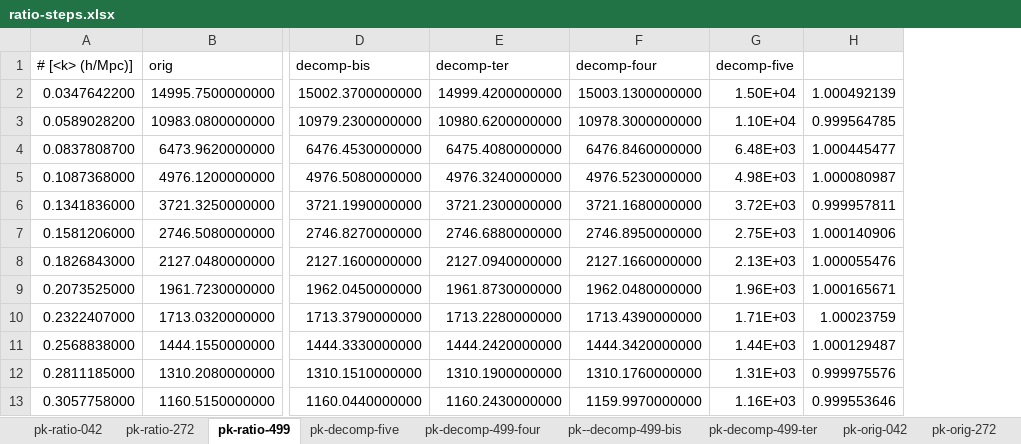
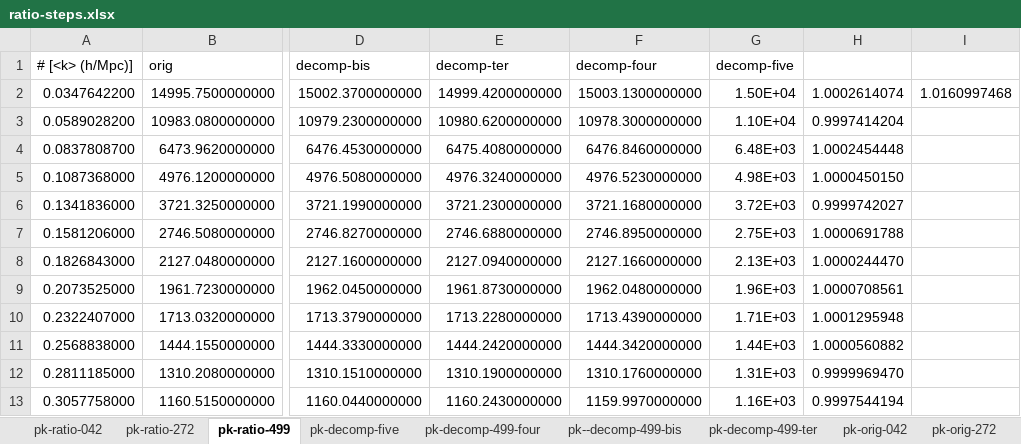
Before and after one commit to lanl/vizaly-helios, an Excel workbook: plots/data/ratio-steps.xlsx, sheet pk-ratio-499, drawn as a sheet; only a part is shown, gaps mark what is left out; values as stored, in another font and other column widths than the file's, no borders; removed rows and columns are numbered as before the commit, all else as after; the diff names each change by its address in the sheet, - before the commit and + after, or states it on an @@ line.

Commit message:
Update ratio data

```diff
--- a/plots/data/ratio-steps.xlsx (sheet pk-ratio-499)
+++ b/plots/data/ratio-steps.xlsx (sheet pk-ratio-499)
-column H, rows 2-13: 1.000492139 | 0.999564785 | 1.000445477 | 1.000080987 | 0.999957811 | 1.000140906 | 1.000055476 | 1.000165671 | 1.00023759 | 1.000129487 | 0.999975576 | 0.999553646
+column H, rows 2-13: 1.0002614074 | 0.9997414204 | 1.0002454448 | 1.0000450150 | 0.9999742027 | 1.0000691788 | 1.0000244470 | 1.0000708561 | 1.0001295948 | 1.0000560882 | 0.9999969470 | 0.9997544194
+column I, row 2: 1.0160997468
```
